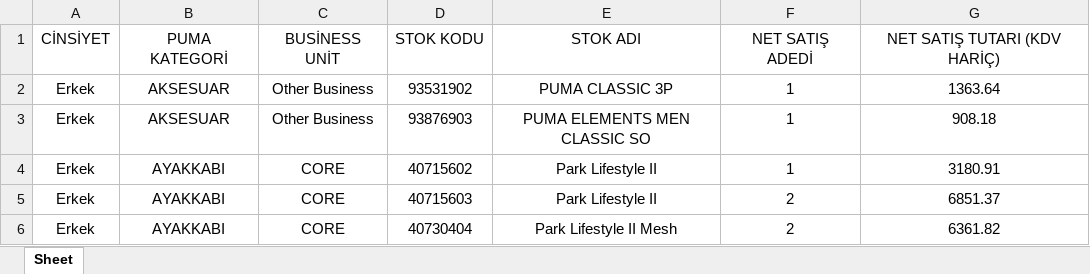
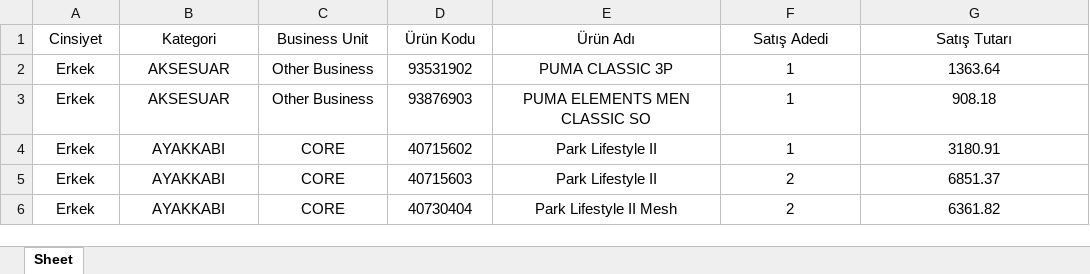
Before and after one commit to dagitmacmustafaberaat-create/puma-smart-assistant, an Excel workbook: Satış Verileri.xlsx, sheet Sheet, drawn as a sheet; only a part is shown; values as stored, in another font and other column widths than the file's, no borders; removed rows and columns are numbered as before the commit, all else as after; the diff names each change by its address in the sheet, - before the commit and + after, or states it on an @@ line.

Commit message:
Add files via upload

```diff
--- a/Satış Verileri.xlsx (sheet Sheet)
+++ b/Satış Verileri.xlsx (sheet Sheet)
-row 1: CİNSİYET | PUMA KATEGORİ | BUSİNESS UNİT | STOK KODU | STOK ADI | NET SATIŞ ADEDİ | NET SATIŞ TUTARI (KDV HARİÇ)
+row 1: Cinsiyet | Kategori | Business Unit | Ürün Kodu | Ürün Adı | Satış Adedi | Satış Tutarı
```
